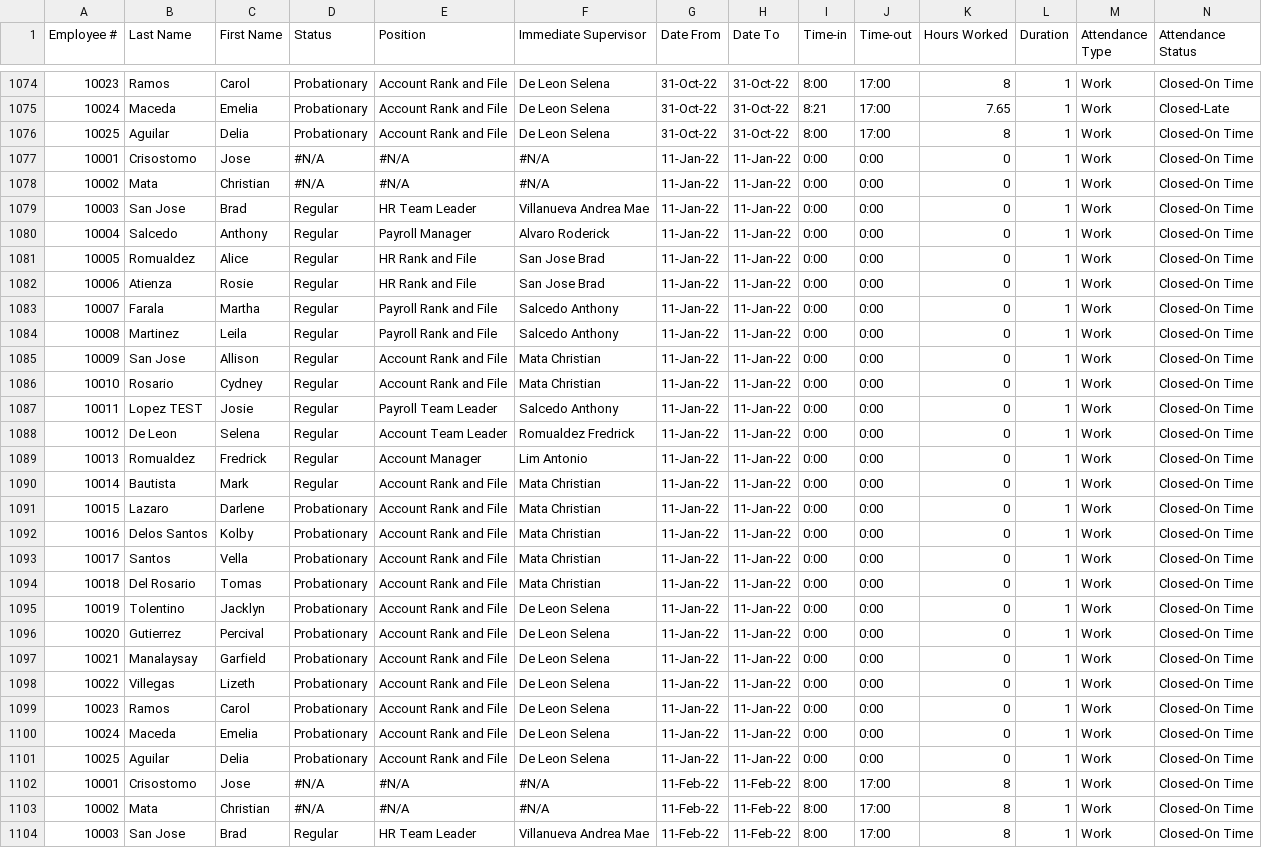
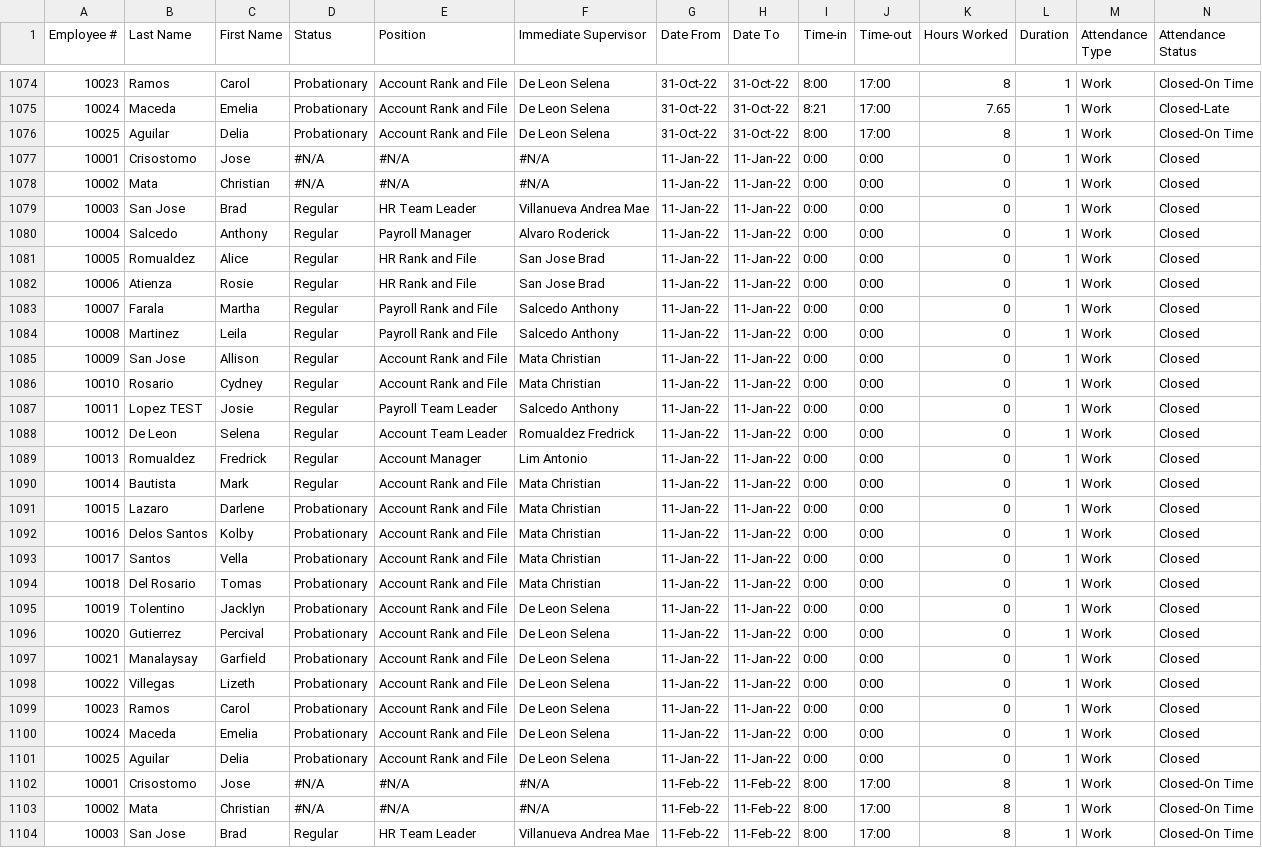
Before and after one commit to jferrer2023/MotorPH2_v3_MO-IT103_S1101_G5, a CSV file: src/motorph2_v3/MotorPH Attendance Details.csv, drawn as a sheet; only a part is shown, gaps mark what is left out; the diff covers the shown part only; the diff names each change by its address in the sheet, - before the commit and + after, or states it on an @@ line.

```diff
--- a/src/motorph2_v3/MotorPH Attendance Details.csv
+++ b/src/motorph2_v3/MotorPH Attendance Details.csv
-N1077:N1101 (Attendance Status): Closed-On Time
+N1077:N1101 (Attendance Status): Closed
```
Also changed, not shown: 149 edited cells elsewhere in this file, 8 other files.
